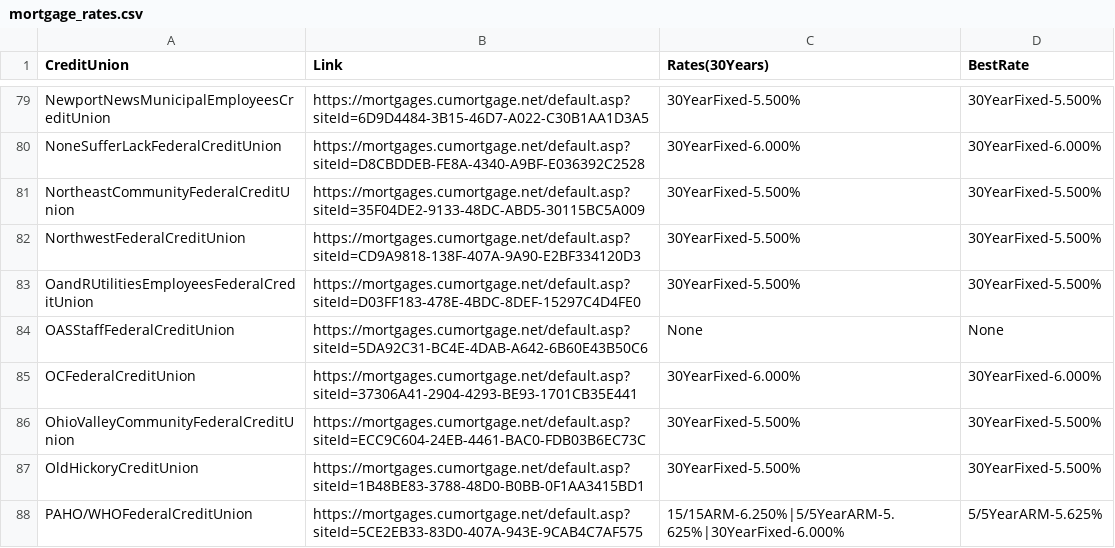
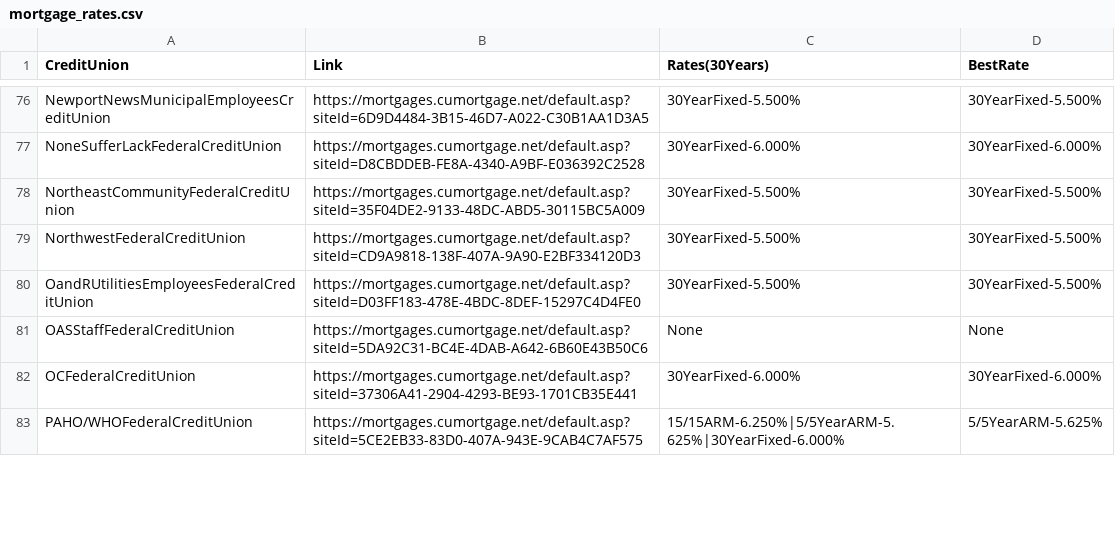
Before and after one commit to prem1990/MortgageRates, a CSV file: mortgage_rates.csv, drawn as a sheet; only a part is shown, gaps mark what is left out; the diff covers the shown part only; the diff names each change by its address in the sheet, - before the commit and + after, or states it on an @@ line.

Commit message:
20251120

```diff
--- a/mortgage_rates.csv
+++ b/mortgage_rates.csv
-row 86: OhioValleyCommunityFederalCreditUnion | https://mortgages.cumortgage.net/default.asp?siteId=ECC9C604-24EB-4461-BAC0-FDB03B6EC73C | 30YearFixed-5.500% | 30YearFixed-5.500%
-row 87: OldHickoryCreditUnion | https://mortgages.cumortgage.net/default.asp?siteId=1B48BE83-3788-48D0-B0BB-0F1AA3415BD1 | 30YearFixed-5.500% | 30YearFixed-5.500%
```
Also changed, not shown: 6 removed rows and 4 edited cells elsewhere in this file.
